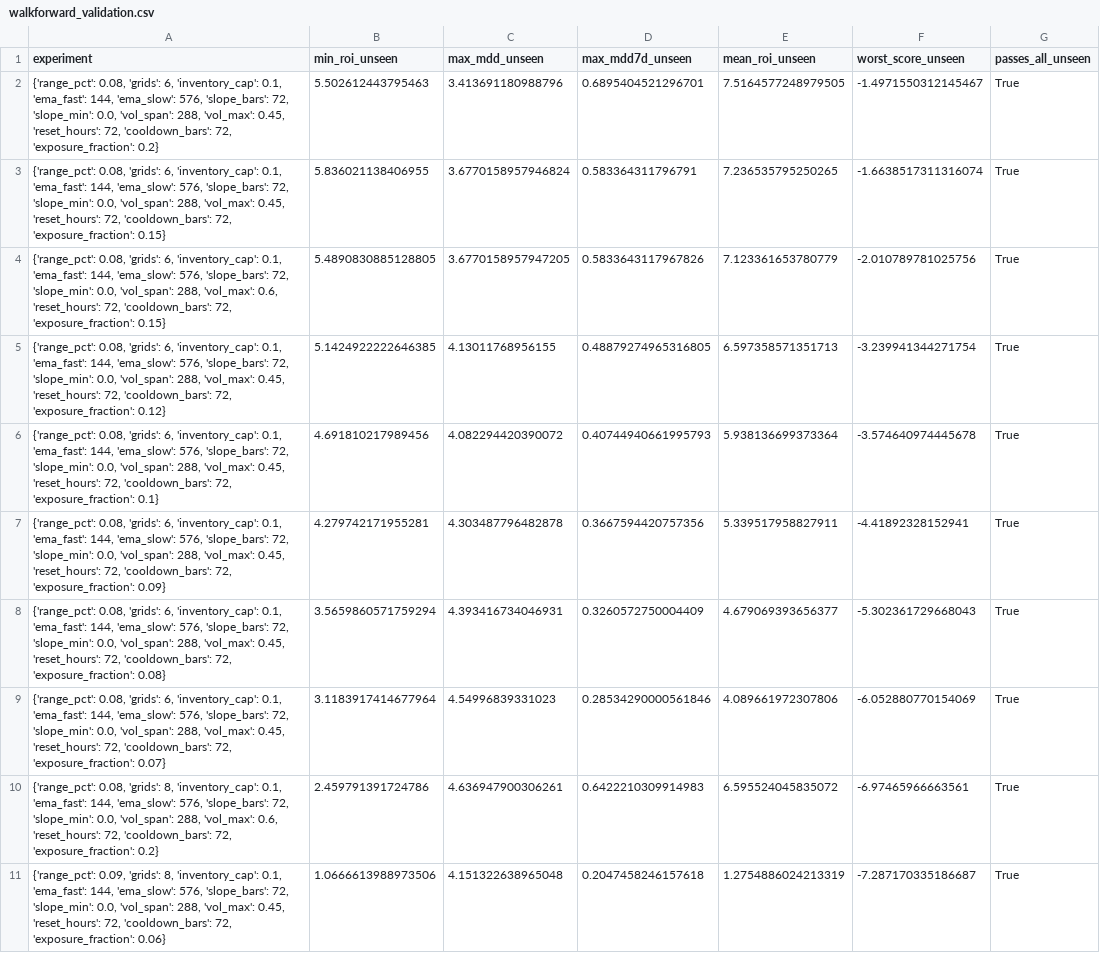
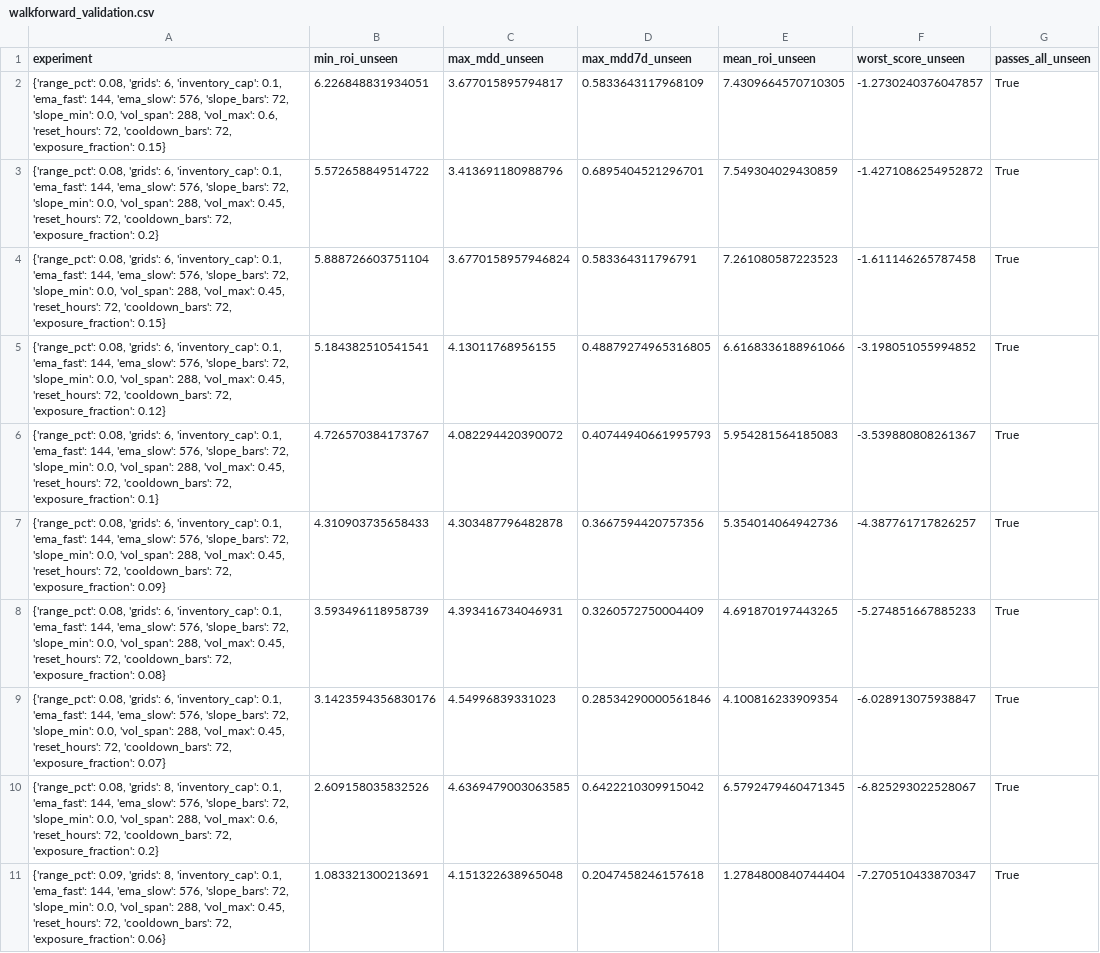
Before and after one commit to miaranarm/binance-grid-optimizer, a CSV file: results/walkforward_validation.csv, drawn as a sheet; only a part is shown; removed rows and columns are numbered as before the commit, all else as after; the diff covers the shown part only; the diff names each change by its address in the sheet, - before the commit and + after, or states it on an @@ line.

```diff
--- a/results/walkforward_validation.csv
+++ b/results/walkforward_validation.csv
+row 2: {'range_pct': 0.08, 'grids': 6, 'inventory_cap': 0.1, 'ema_fast': 144, 'ema_slow': 576, 'slope_bars': 72, 'slope_min': 0.0, 'vol_span': 288, 'vol_max': 0.6, 'reset_hours': 72, 'cooldown_bars': 72, 'exposure_fraction': 0.15} | 6.226848831934051 | 3.677015895794817 | 0.5833643117968109 | 7.4309664570710305 | -1.2730240376047857 | True
-B3 (min_roi_unseen): 5.502612443795463
+B3 (min_roi_unseen): 5.572658849514722
-E3 (mean_roi_unseen): 7.5164577248979505
+E3 (mean_roi_unseen): 7.549304029430859
-F3 (worst_score_unseen): -1.4971550312145467
+F3 (worst_score_unseen): -1.4271086254952872
-B4 (min_roi_unseen): 5.836021138406955
+B4 (min_roi_unseen): 5.888726603751104
-E4 (mean_roi_unseen): 7.236535795250265
+E4 (mean_roi_unseen): 7.261080587223523
-F4 (worst_score_unseen): -1.6638517311316074
+F4 (worst_score_unseen): -1.611146265787458
-row 4: {'range_pct': 0.08, 'grids': 6, 'inventory_cap': 0.1, 'ema_fast': 144, 'ema_slow': 576, 'slope_bars': 72, 'slope_min': 0.0, 'vol_span': 288, 'vol_max': 0.6, 'reset_hours': 72, 'cooldown_bars': 72, 'exposure_fraction': 0.15} | 5.4890830885128805 | 3.6770158957947205 | 0.5833643117967826 | 7.123361653780779 | -2.010789781025756 | True
-B5 (min_roi_unseen): 5.1424922222646385
+B5 (min_roi_unseen): 5.184382510541541
-E5 (mean_roi_unseen): 6.597358571351713
+E5 (mean_roi_unseen): 6.6168336188961066
-F5 (worst_score_unseen): -3.239941344271754
+F5 (worst_score_unseen): -3.198051055994852
-B6 (min_roi_unseen): 4.691810217989456
+B6 (min_roi_unseen): 4.726570384173767
-E6 (mean_roi_unseen): 5.938136699373364
+E6 (mean_roi_unseen): 5.954281564185083
-F6 (worst_score_unseen): -3.574640974445678
+F6 (worst_score_unseen): -3.539880808261367
-B7 (min_roi_unseen): 4.279742171955281
+B7 (min_roi_unseen): 4.310903735658433
-E7 (mean_roi_unseen): 5.339517958827911
+E7 (mean_roi_unseen): 5.354014064942736
-F7 (worst_score_unseen): -4.41892328152941
+F7 (worst_score_unseen): -4.387761717826257
-B8 (min_roi_unseen): 3.5659860571759294
+B8 (min_roi_unseen): 3.593496118958739
-E8 (mean_roi_unseen): 4.679069393656377
+E8 (mean_roi_unseen): 4.691870197443265
-F8 (worst_score_unseen): -5.302361729668043
+F8 (worst_score_unseen): -5.274851667885233
-B9 (min_roi_unseen): 3.1183917414677964
+B9 (min_roi_unseen): 3.1423594356830176
-E9 (mean_roi_unseen): 4.089661972307806
+E9 (mean_roi_unseen): 4.100816233909354
-F9 (worst_score_unseen): -6.052880770154069
+F9 (worst_score_unseen): -6.028913075938847
-B10 (min_roi_unseen): 2.459791391724786
+B10 (min_roi_unseen): 2.609158035832526
-C10 (max_mdd_unseen): 4.636947900306261
+C10 (max_mdd_unseen): 4.6369479003063585
-D10 (max_mdd7d_unseen): 0.6422210309914983
+D10 (max_mdd7d_unseen): 0.6422210309915042
-E10 (mean_roi_unseen): 6.595524045835072
+E10 (mean_roi_unseen): 6.5792479460471345
-F10 (worst_score_unseen): -6.97465966663561
+F10 (worst_score_unseen): -6.825293022528067
-B11 (min_roi_unseen): 1.0666613988973506
+B11 (min_roi_unseen): 1.083321300213691
-E11 (mean_roi_unseen): 1.2754886024213319
+E11 (mean_roi_unseen): 1.2784800840744404
-F11 (worst_score_unseen): -7.287170335186687
+F11 (worst_score_unseen): -7.270510433870347
```
Also changed, not shown: 6 edited cells elsewhere in this file.
